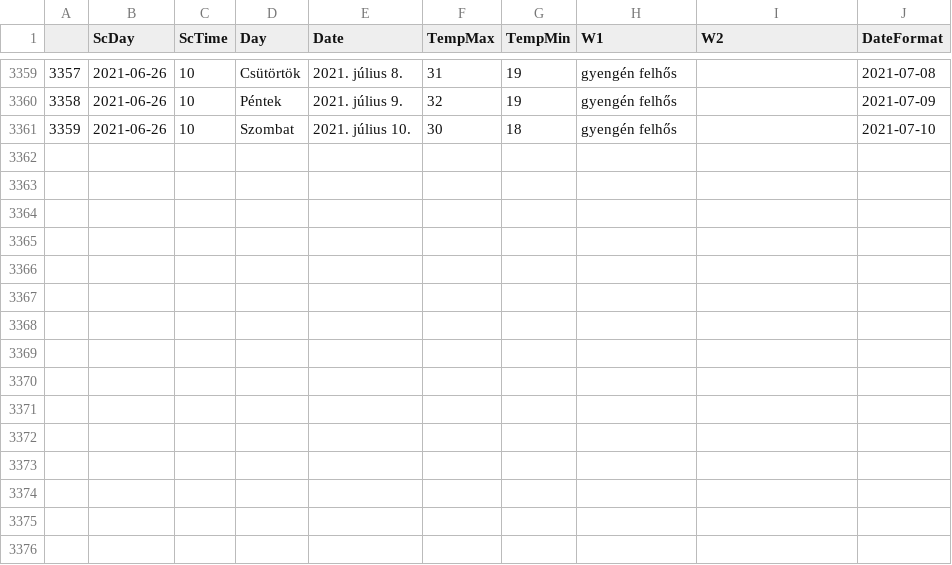
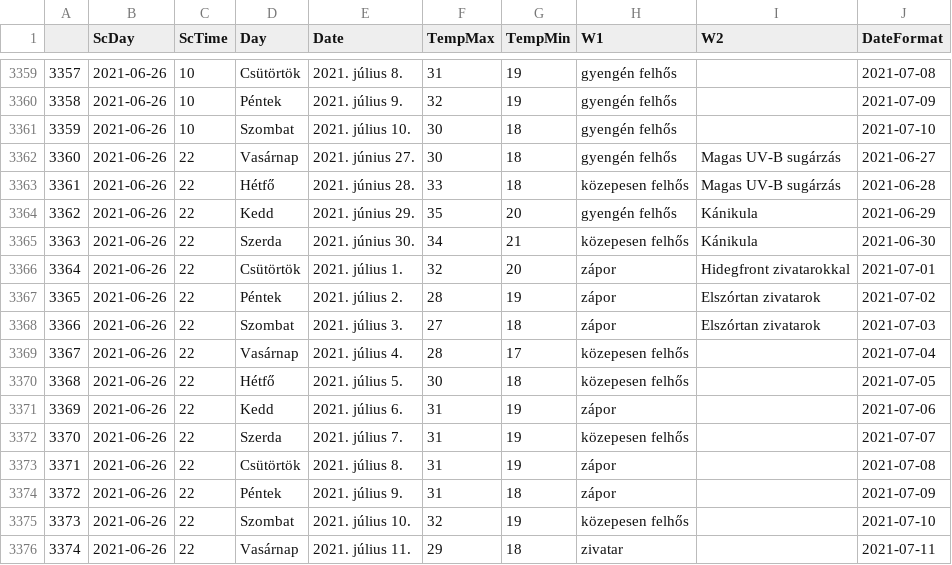
Before and after one commit to revpeter/ID_sc, a CSV file: akaka.csv, drawn as a sheet; only a part is shown, gaps mark what is left out.

```diff
--- a/akaka.csv
+++ b/akaka.csv
@@ -3361 +3361,16 @@
 3359,2021-06-26,10,Szombat,2021. július 10.,30,18,gyengén felhős,,2021-07-10
+3360,2021-06-26,22,Vasárnap,2021. június 27.,30,18,gyengén felhős,Magas UV-B sugárzás,2021-06-27
+3361,2021-06-26,22,Hétfő,2021. június 28.,33,18,közepesen felhős,Magas UV-B sugárzás,2021-06-28
+3362,2021-06-26,22,Kedd,2021. június 29.,35,20,gyengén felhős,Kánikula,2021-06-29
+3363,2021-06-26,22,Szerda,2021. június 30.,34,21,közepesen felhős,Kánikula,2021-06-30
+3364,2021-06-26,22,Csütörtök,2021. július 1.,32,20,zápor,Hidegfront zivatarokkal,2021-07-01
+3365,2021-06-26,22,Péntek,2021. július 2.,28,19,zápor,Elszórtan zivatarok,2021-07-02
+3366,2021-06-26,22,Szombat,2021. július 3.,27,18,zápor,Elszórtan zivatarok,2021-07-03
+3367,2021-06-26,22,Vasárnap,2021. július 4.,28,17,közepesen felhős,,2021-07-04
+3368,2021-06-26,22,Hétfő,2021. július 5.,30,18,közepesen felhős,,2021-07-05
+3369,2021-06-26,22,Kedd,2021. július 6.,31,19,zápor,,2021-07-06
+3370,2021-06-26,22,Szerda,2021. július 7.,31,19,közepesen felhős,,2021-07-07
+3371,2021-06-26,22,Csütörtök,2021. július 8.,31,19,zápor,,2021-07-08
+3372,2021-06-26,22,Péntek,2021. július 9.,31,18,zápor,,2021-07-09
+3373,2021-06-26,22,Szombat,2021. július 10.,32,19,közepesen felhős,,2021-07-10
+3374,2021-06-26,22,Vasárnap,2021. július 11.,29,18,zivatar,,2021-07-11
```
